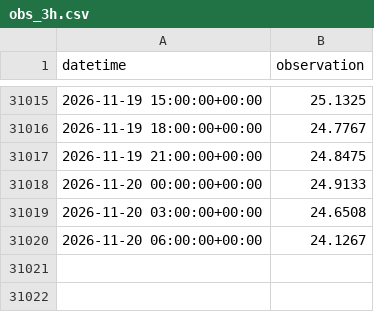
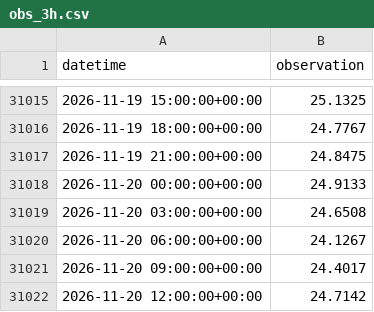
Before and after one commit to kilo-uhh/kilo-uhh.github.io, a CSV file: hilo-forecast/forecast/archive/obs_3h.csv, drawn as a sheet; only a part is shown, gaps mark what is left out; the diff names each change by its address in the sheet, - before the commit and + after, or states it on an @@ line.

```diff
--- a/hilo-forecast/forecast/archive/obs_3h.csv
+++ b/hilo-forecast/forecast/archive/obs_3h.csv
+row 31021: 2026-11-20 09:00:00+00:00 | 24.4017
+row 31022: 2026-11-20 12:00:00+00:00 | 24.7142
```
Also changed, not shown: 1 other file.
